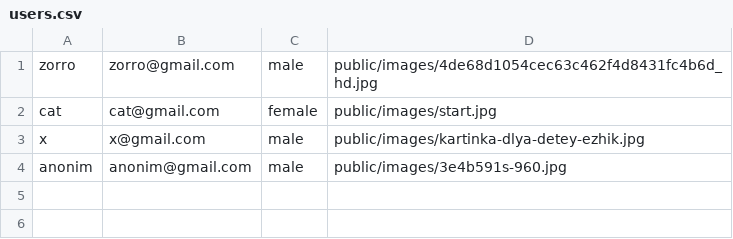
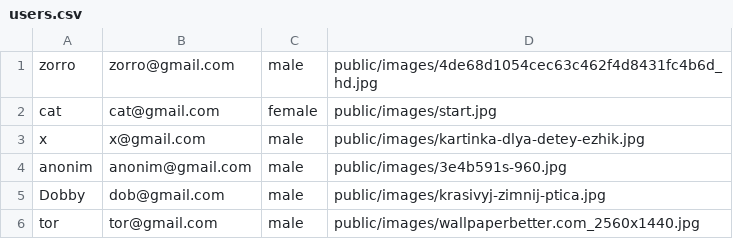
Before and after one commit to vaidalena/pract7, a CSV file: database/users.csv, drawn as a sheet.

```diff
--- a/database/users.csv
+++ b/database/users.csv
@@ -4 +4,3 @@ x,x@gmail.com,male,public/images/kartinka-dlya-detey-ezhik.jpg
 anonim,anonim@gmail.com,male,public/images/3e4b591s-960.jpg
+Dobby,dob@gmail.com,male,public/images/krasivyj-zimnij-ptica.jpg
+tor,tor@gmail.com,male,public/images/wallpaperbetter.com_2560x1440.jpg
```
Also changed, not shown: 13 other files.
